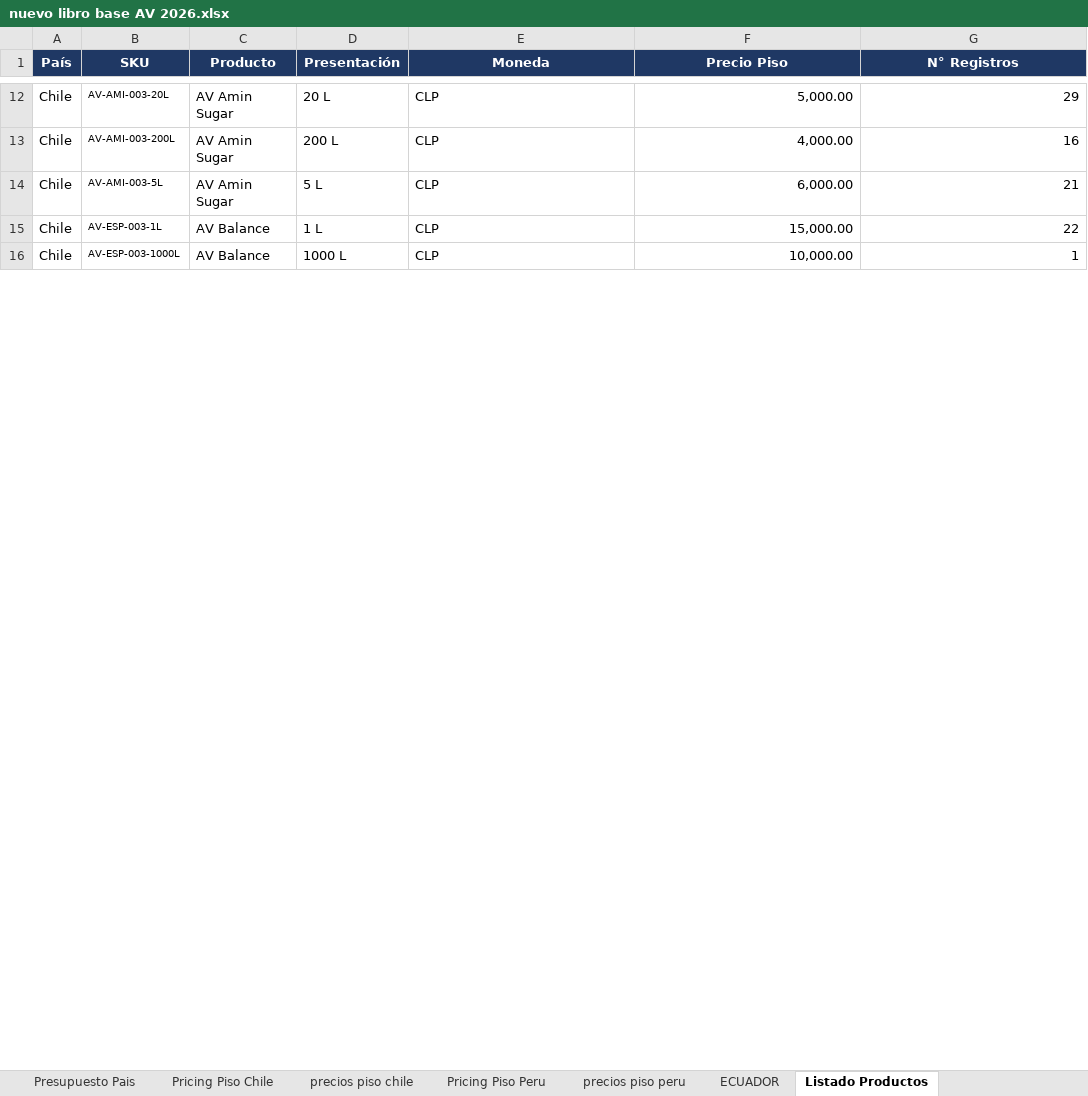
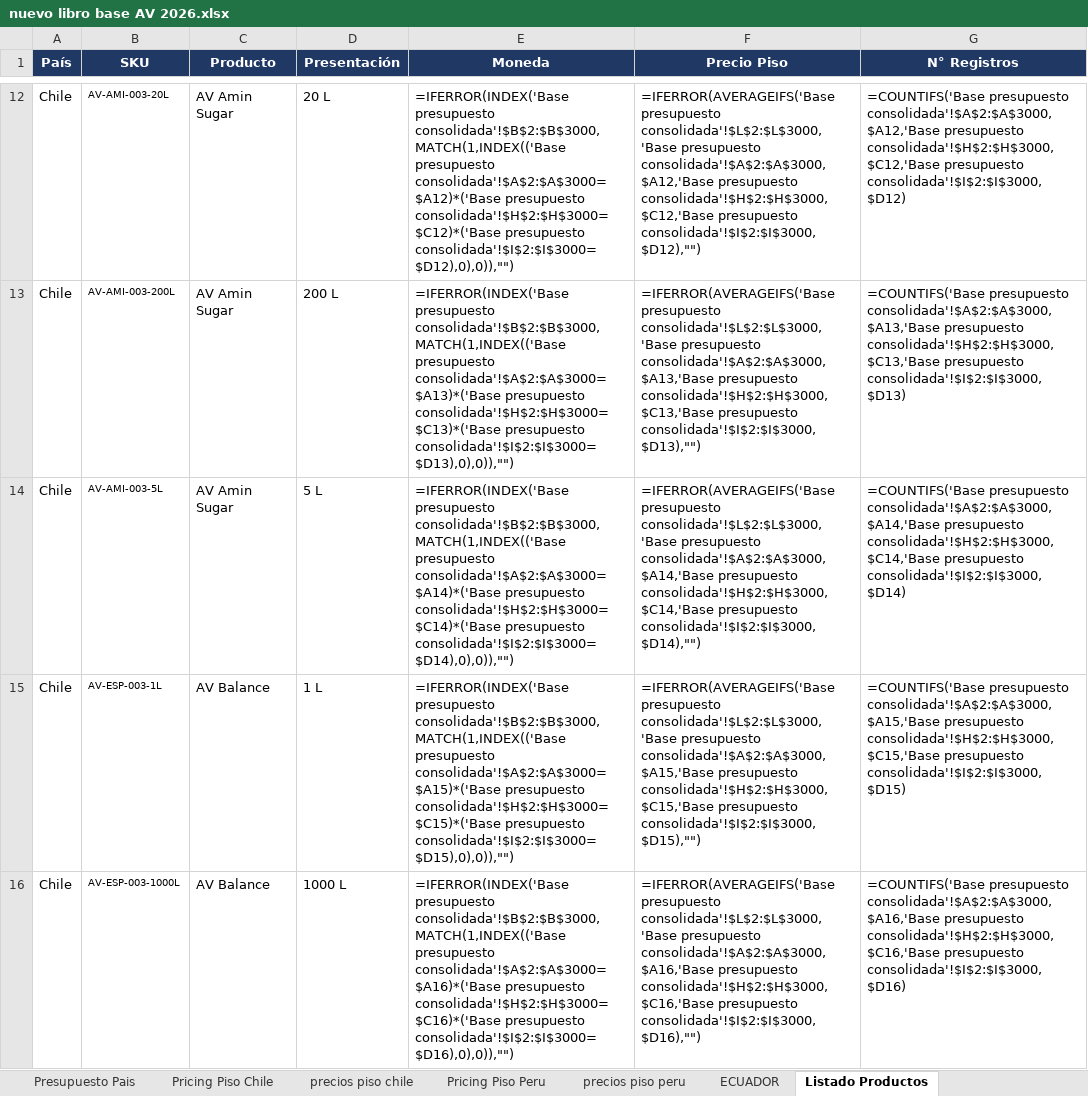
Before and after one commit to javieravlatam/av-latam-board, an Excel workbook: inbox/nuevo libro base AV 2026.xlsx, sheet Listado Productos, drawn as a sheet; only a part is shown, gaps mark what is left out; values as stored, in another font and other column widths than the file's, no borders; formulas without a stored value are shown as written; the diff covers the shown part only; the diff names each change by its address in the sheet, - before the commit and + after, or states it on an @@ line.

```diff
--- a/inbox/nuevo libro base AV 2026.xlsx (sheet Listado Productos)
+++ b/inbox/nuevo libro base AV 2026.xlsx (sheet Listado Productos)
-E12 (Moneda): CLP
+E12 (Moneda): =IFERROR(INDEX('Base presupuesto consolidada'!$B$2:$B$3000,MATCH(1,INDEX(('Base presupuesto consolidada'!$A$2:$A$3000=$A12)*('Base presupuesto consolidada'!$H$2:$H$3000=$C12)*('Base presupuesto consolidada'!$I$2:$I$3000=$D12),0),0)),"")
-F12 (Precio Piso): 5,000.00
+F12 (Precio Piso): =IFERROR(AVERAGEIFS('Base presupuesto consolidada'!$L$2:$L$3000,'Base presupuesto consolidada'!$A$2:$A$3000,$A12,'Base presupuesto consolidada'!$H$2:$H$3000,$C12,'Base presupuesto consolidada'!$I$2:$I$3000,$D12),"")
-G12 (N° Registros): 29
+G12 (N° Registros): =COUNTIFS('Base presupuesto consolidada'!$A$2:$A$3000,$A12,'Base presupuesto consolidada'!$H$2:$H$3000,$C12,'Base presupuesto consolidada'!$I$2:$I$3000,$D12)
-E13 (Moneda): CLP
+E13 (Moneda): =IFERROR(INDEX('Base presupuesto consolidada'!$B$2:$B$3000,MATCH(1,INDEX(('Base presupuesto consolidada'!$A$2:$A$3000=$A13)*('Base presupuesto consolidada'!$H$2:$H$3000=$C13)*('Base presupuesto consolidada'!$I$2:$I$3000=$D13),0),0)),"")
-F13 (Precio Piso): 4,000.00
+F13 (Precio Piso): =IFERROR(AVERAGEIFS('Base presupuesto consolidada'!$L$2:$L$3000,'Base presupuesto consolidada'!$A$2:$A$3000,$A13,'Base presupuesto consolidada'!$H$2:$H$3000,$C13,'Base presupuesto consolidada'!$I$2:$I$3000,$D13),"")
-G13 (N° Registros): 16
+G13 (N° Registros): =COUNTIFS('Base presupuesto consolidada'!$A$2:$A$3000,$A13,'Base presupuesto consolidada'!$H$2:$H$3000,$C13,'Base presupuesto consolidada'!$I$2:$I$3000,$D13)
-E14 (Moneda): CLP
+E14 (Moneda): =IFERROR(INDEX('Base presupuesto consolidada'!$B$2:$B$3000,MATCH(1,INDEX(('Base presupuesto consolidada'!$A$2:$A$3000=$A14)*('Base presupuesto consolidada'!$H$2:$H$3000=$C14)*('Base presupuesto consolidada'!$I$2:$I$3000=$D14),0),0)),"")
-F14 (Precio Piso): 6,000.00
+F14 (Precio Piso): =IFERROR(AVERAGEIFS('Base presupuesto consolidada'!$L$2:$L$3000,'Base presupuesto consolidada'!$A$2:$A$3000,$A14,'Base presupuesto consolidada'!$H$2:$H$3000,$C14,'Base presupuesto consolidada'!$I$2:$I$3000,$D14),"")
-G14 (N° Registros): 21
+G14 (N° Registros): =COUNTIFS('Base presupuesto consolidada'!$A$2:$A$3000,$A14,'Base presupuesto consolidada'!$H$2:$H$3000,$C14,'Base presupuesto consolidada'!$I$2:$I$3000,$D14)
-E15 (Moneda): CLP
+E15 (Moneda): =IFERROR(INDEX('Base presupuesto consolidada'!$B$2:$B$3000,MATCH(1,INDEX(('Base presupuesto consolidada'!$A$2:$A$3000=$A15)*('Base presupuesto consolidada'!$H$2:$H$3000=$C15)*('Base presupuesto consolidada'!$I$2:$I$3000=$D15),0),0)),"")
-F15 (Precio Piso): 15,000.00
+F15 (Precio Piso): =IFERROR(AVERAGEIFS('Base presupuesto consolidada'!$L$2:$L$3000,'Base presupuesto consolidada'!$A$2:$A$3000,$A15,'Base presupuesto consolidada'!$H$2:$H$3000,$C15,'Base presupuesto consolidada'!$I$2:$I$3000,$D15),"")
-G15 (N° Registros): 22
+G15 (N° Registros): =COUNTIFS('Base presupuesto consolidada'!$A$2:$A$3000,$A15,'Base presupuesto consolidada'!$H$2:$H$3000,$C15,'Base presupuesto consolidada'!$I$2:$I$3000,$D15)
-E16 (Moneda): CLP
+E16 (Moneda): =IFERROR(INDEX('Base presupuesto consolidada'!$B$2:$B$3000,MATCH(1,INDEX(('Base presupuesto consolidada'!$A$2:$A$3000=$A16)*('Base presupuesto consolidada'!$H$2:$H$3000=$C16)*('Base presupuesto consolidada'!$I$2:$I$3000=$D16),0),0)),"")
-F16 (Precio Piso): 10,000.00
+F16 (Precio Piso): =IFERROR(AVERAGEIFS('Base presupuesto consolidada'!$L$2:$L$3000,'Base presupuesto consolidada'!$A$2:$A$3000,$A16,'Base presupuesto consolidada'!$H$2:$H$3000,$C16,'Base presupuesto consolidada'!$I$2:$I$3000,$D16),"")
-G16 (N° Registros): 1
+G16 (N° Registros): =COUNTIFS('Base presupuesto consolidada'!$A$2:$A$3000,$A16,'Base presupuesto consolidada'!$H$2:$H$3000,$C16,'Base presupuesto consolidada'!$I$2:$I$3000,$D16)
```
Also changed, not shown: 432 edited cells elsewhere in this sheet, sheet Pricing Piso Chile, sheet precios piso chile, sheet precios piso peru, sheet Pricing Piso Peru, sheet Presupuesto Pais, formulas that keep their value, charts or pictures, 2 other files.
